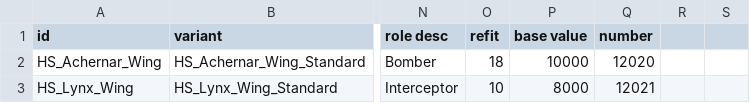
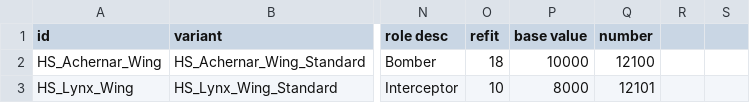
Before and after one commit to NinjaSiren/HyperionSystems, a CSV file: data/hulls/wing_data.csv, drawn as a sheet; only a part is shown, gaps mark what is left out; the diff names each change by its address in the sheet, - before the commit and + after, or states it on an @@ line.

```diff
--- a/data/hulls/wing_data.csv
+++ b/data/hulls/wing_data.csv
-Q2 (number): 12020
+Q2 (number): 12100
-Q3 (number): 12021
+Q3 (number): 12101
```
Also changed, not shown: data/hulls/ship_data.csv, data/strings/descriptions.csv, 50 other files.
